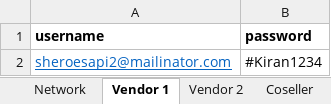
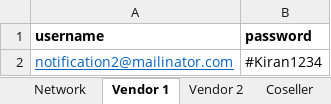
Before and after one commit to shoptype/Shoptype-Automation, an Excel workbook: user_creds/user_credentials.xlsx, sheet Vendor 1, drawn as a sheet; values as stored, in another font and other column widths than the file's, no borders; the diff names each change by its address in the sheet, - before the commit and + after, or states it on an @@ line.

Commit message:
Added test cases related to notification

```diff
--- a/user_creds/user_credentials.xlsx (sheet Vendor 1)
+++ b/user_creds/user_credentials.xlsx (sheet Vendor 1)
-A2 (username): sheroesapi2@mailinator.com
+A2 (username): notification2@mailinator.com
```
Also changed, not shown: 13 other files.
